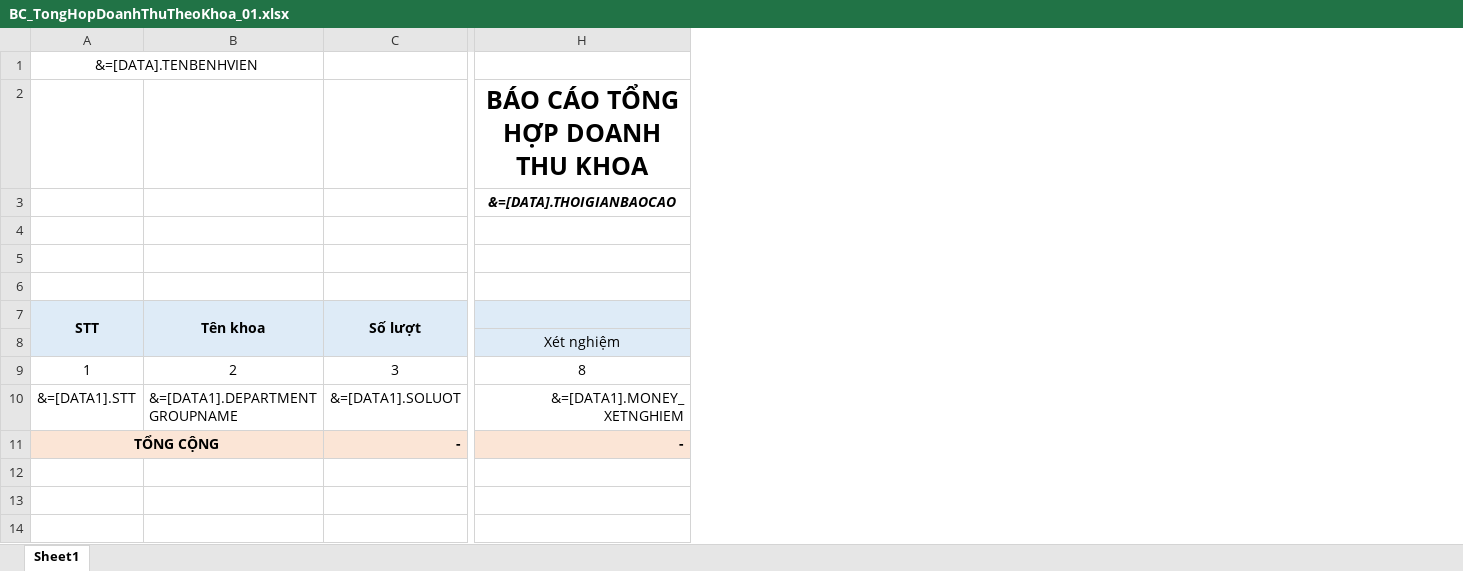
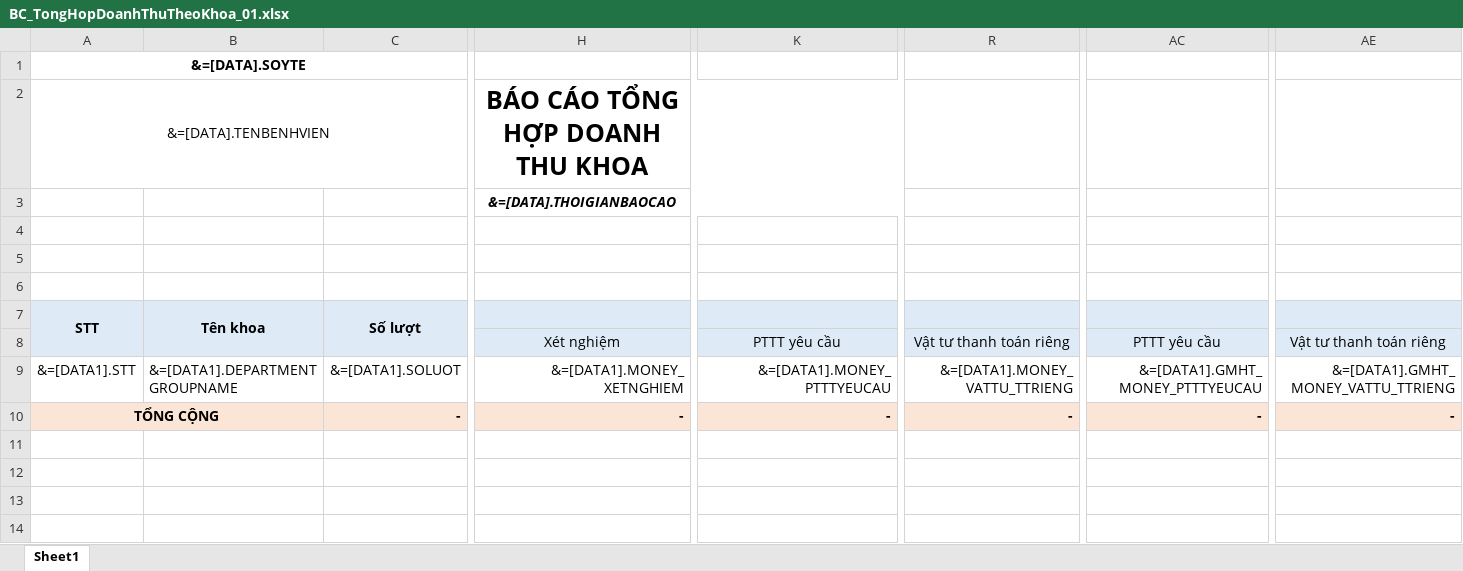
Before and after one commit to gaconleocay/MedicalLink, an Excel workbook: MedicalLink/Templates/BC_TongHopDoanhThuTheoKhoa_01.xlsx, sheet Sheet1, drawn as a sheet; only a part is shown, gaps mark what is left out; values as stored, in another font and other column widths than the file's, no borders; removed rows and columns are numbered as before the commit, all else as after; rows hold the shown columns only; the diff names each change by its address in the sheet, - before the commit and + after, or states it on an @@ line.

```diff
--- a/MedicalLink/Templates/BC_TongHopDoanhThuTheoKhoa_01.xlsx (sheet Sheet1)
+++ b/MedicalLink/Templates/BC_TongHopDoanhThuTheoKhoa_01.xlsx (sheet Sheet1)
+column K, rows 8-10: PTTT yêu cầu | &=[DATA1].MONEY_PTTTYEUCAU | -
+column R, rows 8-10: Vật tư thanh toán riêng | &=[DATA1].MONEY_VATTU_TTRIENG | -
+column AC, rows 8-10: PTTT yêu cầu | &=[DATA1].GMHT_MONEY_PTTTYEUCAU | -
+column AE, rows 8-10: Vật tư thanh toán riêng | &=[DATA1].GMHT_MONEY_VATTU_TTRIENG | -
+row 1: &=[DATA].SOYTE
-A1:B1 merged
+A2:C2 merged
-H2: (empty)
+H2: BÁO CÁO TỔNG HỢP DOANH THU KHOA
+H2:Q2 merged
-row 2:  |  |  | BÁO CÁO TỔNG HỢP DOANH THU KHOA
-row 9: 1 | 2 | 3 | 8
```
Also changed, not shown: formulas that keep their value, MedicalLink/Templates/BC_41_ThongKeSuDungDichVuYeuCau_DSBN.xlsx, MedicalLink/Templates/BC_41_ThongKeSuDungDichVuYeuCau_TongHop.xlsx, 49 other files.
